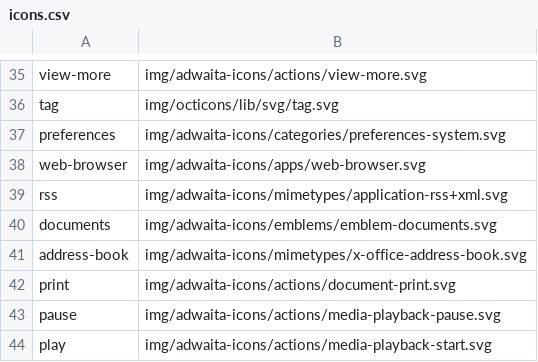
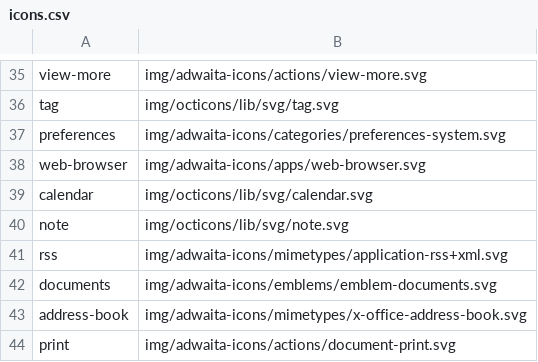
Before and after one commit to shgysk8zer0/shgysk8zer0.github.io, a CSV file: img/icons.csv, drawn as a sheet; only a part is shown, gaps mark what is left out; the shorter side is filled out with more unchanged rows; the diff names each change by its address in the sheet, - before the commit and + after, or states it on an @@ line.

Commit message:
Add note and calendar icons

```diff
--- a/img/icons.csv
+++ b/img/icons.csv
+row 39: calendar | img/octicons/lib/svg/calendar.svg
+row 40: note | img/octicons/lib/svg/note.svg
```
Also changed, not shown: 1 other file.
